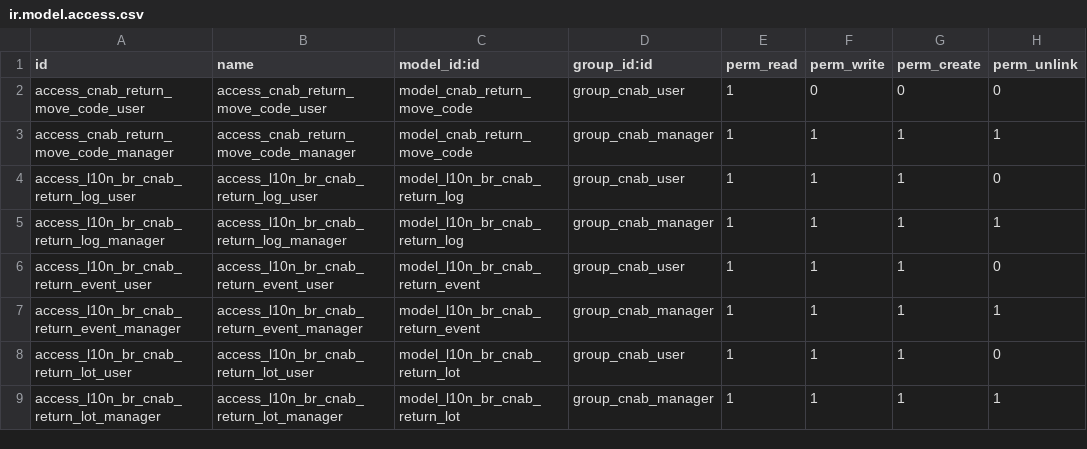
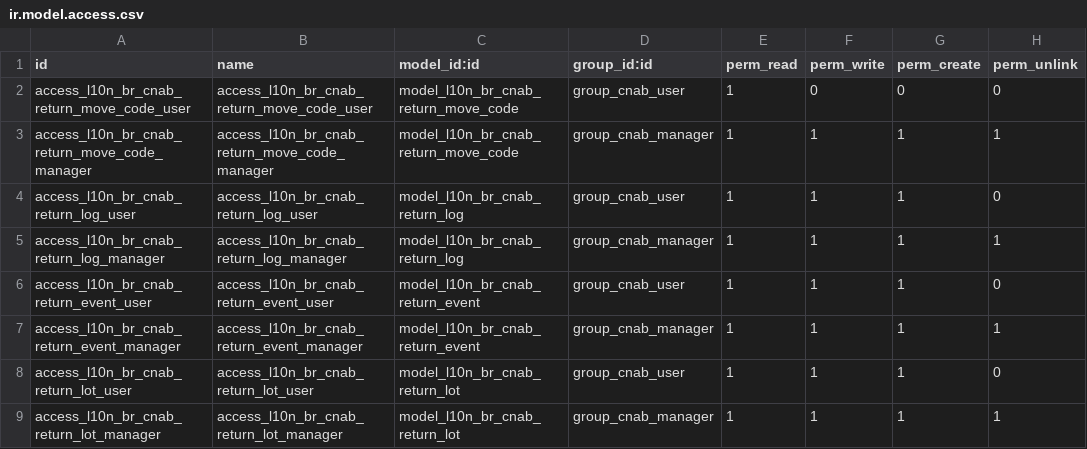
Before and after one commit to lmsis/l10n-brazil, a CSV file: l10n_br_account_payment_order/security/ir.model.access.csv, drawn as a sheet.

Commit message:
[REF] Rename objects related to CNAB Return Move Code to has standard name.

```diff
--- a/l10n_br_account_payment_order/security/ir.model.access.csv
+++ b/l10n_br_account_payment_order/security/ir.model.access.csv
@@ -1,4 +1,4 @@
 "id","name","model_id:id","group_id:id","perm_read","perm_write","perm_create","perm_unlink"
-access_cnab_return_move_code_user,access_cnab_return_move_code_user,model_cnab_return_move_code,group_cnab_user,1,0,0,0
-access_cnab_return_move_code_manager,access_cnab_return_move_code_manager,model_cnab_return_move_code,group_cnab_manager,1,1,1,1
+access_l10n_br_cnab_return_move_code_user,access_l10n_br_cnab_return_move_code_user,model_l10n_br_cnab_return_move_code,group_cnab_user,1,0,0,0
+access_l10n_br_cnab_return_move_code_manager,access_l10n_br_cnab_return_move_code_manager,model_l10n_br_cnab_return_move_code,group_cnab_manager,1,1,1,1
 access_l10n_br_cnab_return_log_user,access_l10n_br_cnab_return_log_user,model_l10n_br_cnab_return_log,group_cnab_user,1,1,1,0
```
Also changed, not shown: 4 other files.
